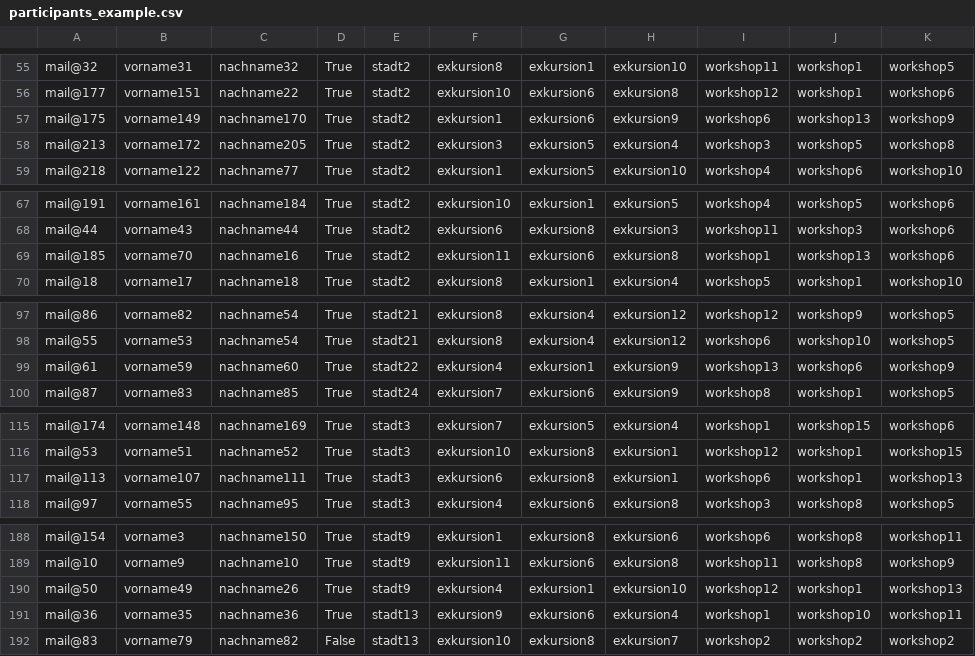
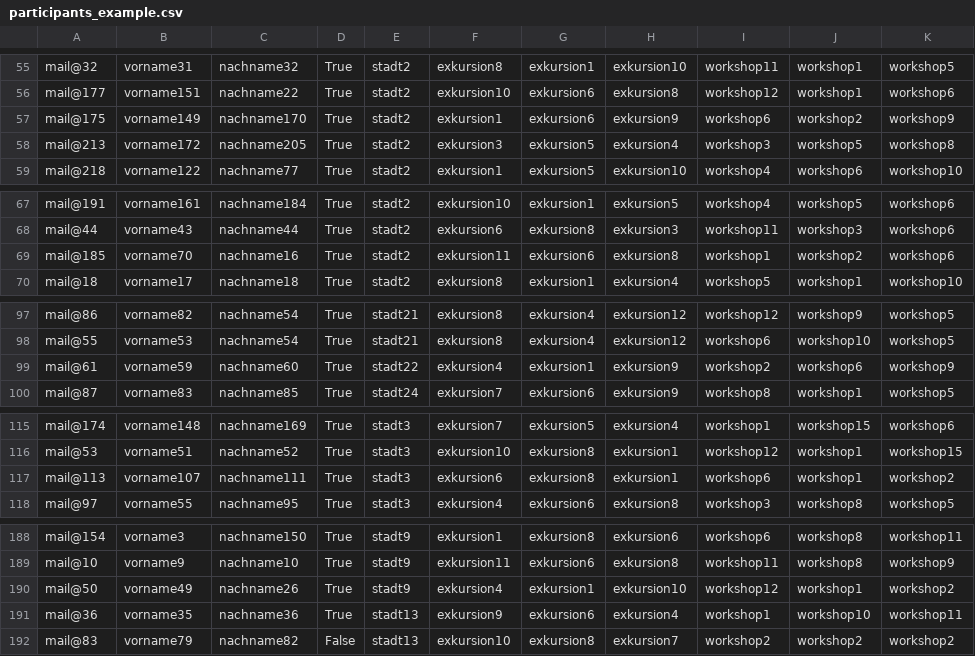
Before and after one commit to d-austen/stumeta_allocator, a CSV file: example/participants_example.csv, drawn as a sheet; only a part is shown, gaps mark what is left out; the diff covers the shown part only.

```diff
--- a/example/participants_example.csv
+++ b/example/participants_example.csv
@@ -60,3 +60,3 @@ mail@32,vorname31,nachname32,True,stadt2,exkursion8,exkursion1,exkursion10,works
 mail@177,vorname151,nachname22,True,stadt2,exkursion10,exkursion6,exkursion8,workshop12,workshop1,workshop6
-mail@175,vorname149,nachname170,True,stadt2,exkursion1,exkursion6,exkursion9,workshop6,workshop13,workshop9
+mail@175,vorname149,nachname170,True,stadt2,exkursion1,exkursion6,exkursion9,workshop6,workshop2,workshop9
 mail@213,vorname172,nachname205,True,stadt2,exkursion3,exkursion5,exkursion4,workshop3,workshop5,workshop8
@@ -72,3 +72,3 @@ mail@191,vorname161,nachname184,True,stadt2,exkursion10,exkursion1,exkursion5,wo
 mail@44,vorname43,nachname44,True,stadt2,exkursion6,exkursion8,exkursion3,workshop11,workshop3,workshop6
-mail@185,vorname70,nachname16,True,stadt2,exkursion11,exkursion6,exkursion8,workshop1,workshop13,workshop6
+mail@185,vorname70,nachname16,True,stadt2,exkursion11,exkursion6,exkursion8,workshop1,workshop2,workshop6
 mail@18,vorname17,nachname18,True,stadt2,exkursion8,exkursion1,exkursion4,workshop5,workshop1,workshop10
@@ -102,3 +102,3 @@ mail@86,vorname82,nachname54,True,stadt21,exkursion8,exkursion4,exkursion12,work
 mail@55,vorname53,nachname54,True,stadt21,exkursion8,exkursion4,exkursion12,workshop6,workshop10,workshop5
-mail@61,vorname59,nachname60,True,stadt22,exkursion4,exkursion1,exkursion9,workshop13,workshop6,workshop9
+mail@61,vorname59,nachname60,True,stadt22,exkursion4,exkursion1,exkursion9,workshop2,workshop6,workshop9
 mail@87,vorname83,nachname85,True,stadt24,exkursion7,exkursion6,exkursion9,workshop8,workshop1,workshop5
@@ -120,3 +120,3 @@ mail@174,vorname148,nachname169,True,stadt3,exkursion7,exkursion5,exkursion4,wor
 mail@53,vorname51,nachname52,True,stadt3,exkursion10,exkursion8,exkursion1,workshop12,workshop1,workshop15
-mail@113,vorname107,nachname111,True,stadt3,exkursion6,exkursion8,exkursion1,workshop6,workshop1,workshop13
+mail@113,vorname107,nachname111,True,stadt3,exkursion6,exkursion8,exkursion1,workshop6,workshop1,workshop2
 mail@97,vorname55,nachname95,True,stadt3,exkursion4,exkursion6,exkursion8,workshop3,workshop8,workshop5
@@ -193,3 +193,3 @@ mail@154,vorname3,nachname150,True,stadt9,exkursion1,exkursion8,exkursion6,works
 mail@10,vorname9,nachname10,True,stadt9,exkursion11,exkursion6,exkursion8,workshop11,workshop8,workshop9
-mail@50,vorname49,nachname26,True,stadt9,exkursion4,exkursion1,exkursion10,workshop12,workshop1,workshop13
+mail@50,vorname49,nachname26,True,stadt9,exkursion4,exkursion1,exkursion10,workshop12,workshop1,workshop2
 mail@36,vorname35,nachname36,True,stadt13,exkursion9,exkursion6,exkursion4,workshop1,workshop10,workshop11
```
Also changed, not shown: 10 edited cells elsewhere in this file, 4 other files.
